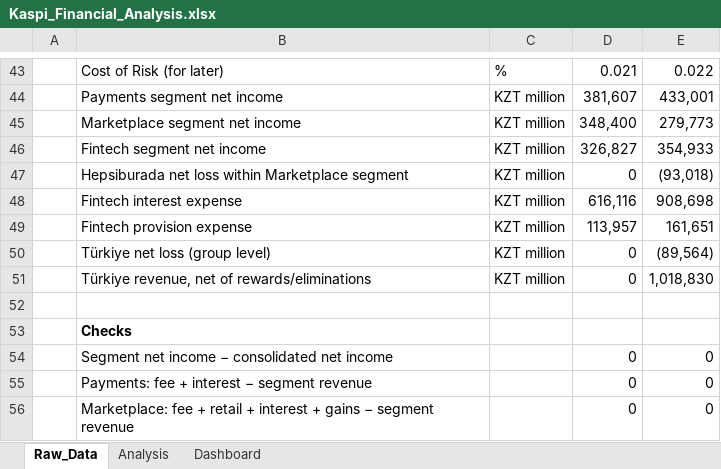
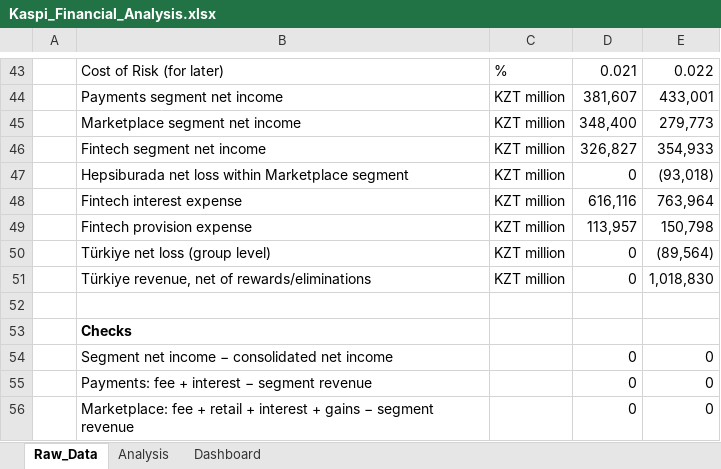
Before and after one commit to whosolzhas/kaspi-growth-simulator, an Excel workbook: Kaspi_Financial_Analysis.xlsx, sheet Raw_Data, drawn as a sheet; only a part is shown, gaps mark what is left out; values as stored, in another font and other column widths than the file's, no borders; the diff names each change by its address in the sheet, - before the commit and + after, or states it on an @@ line.

```diff
--- a/Kaspi_Financial_Analysis.xlsx (sheet Raw_Data)
+++ b/Kaspi_Financial_Analysis.xlsx (sheet Raw_Data)
-E48: 908,698
+E48: 763,964
-E49: 161,651
+E49: 150,798
```
Also changed, not shown: sheet Analysis, charts or pictures.
